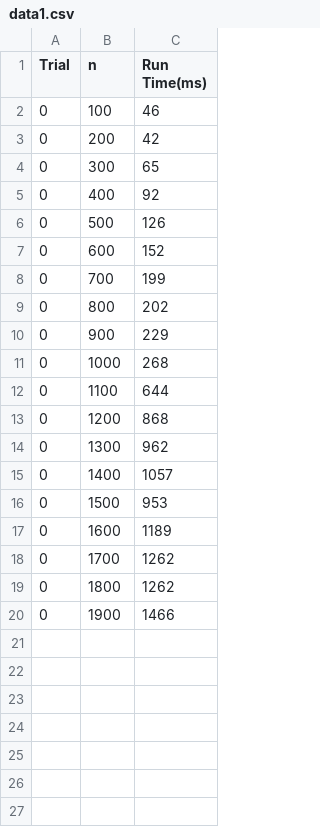
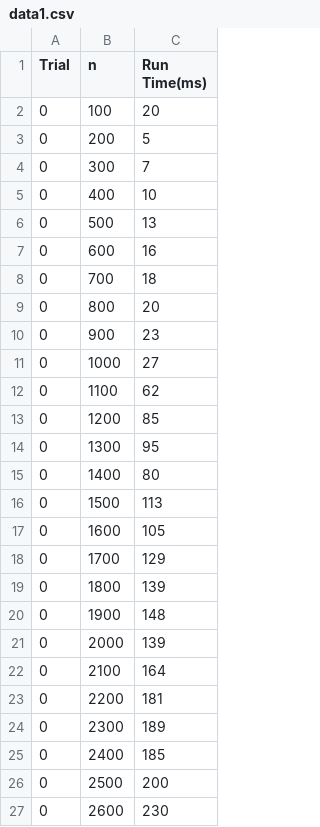
Before and after one commit to Addison-Huang/KeyboardWarriors, a CSV file: data1.csv, drawn as a sheet.

```diff
--- a/data1.csv
+++ b/data1.csv
@@ -1,20 +1,27 @@
 Trial,n, Run Time(ms)
-0,100,46
-0,200,42
-0,300,65
-0,400,92
-0,500,126
-0,600,152
-0,700,199
-0,800,202
-0,900,229
-0,1000,268
-0,1100,644
-0,1200,868
-0,1300,962
-0,1400,1057
-0,1500,953
-0,1600,1189
-0,1700,1262
-0,1800,1262
-0,1900,1466
+0,100,20
+0,200,5
+0,300,7
+0,400,10
+0,500,13
+0,600,16
+0,700,18
+0,800,20
+0,900,23
+0,1000,27
+0,1100,62
+0,1200,85
+0,1300,95
+0,1400,80
+0,1500,113
+0,1600,105
+0,1700,129
+0,1800,139
+0,1900,148
+0,2000,139
+0,2100,164
+0,2200,181
+0,2300,189
+0,2400,185
+0,2500,200
+0,2600,230
```
Also changed, not shown: 1 other file.
